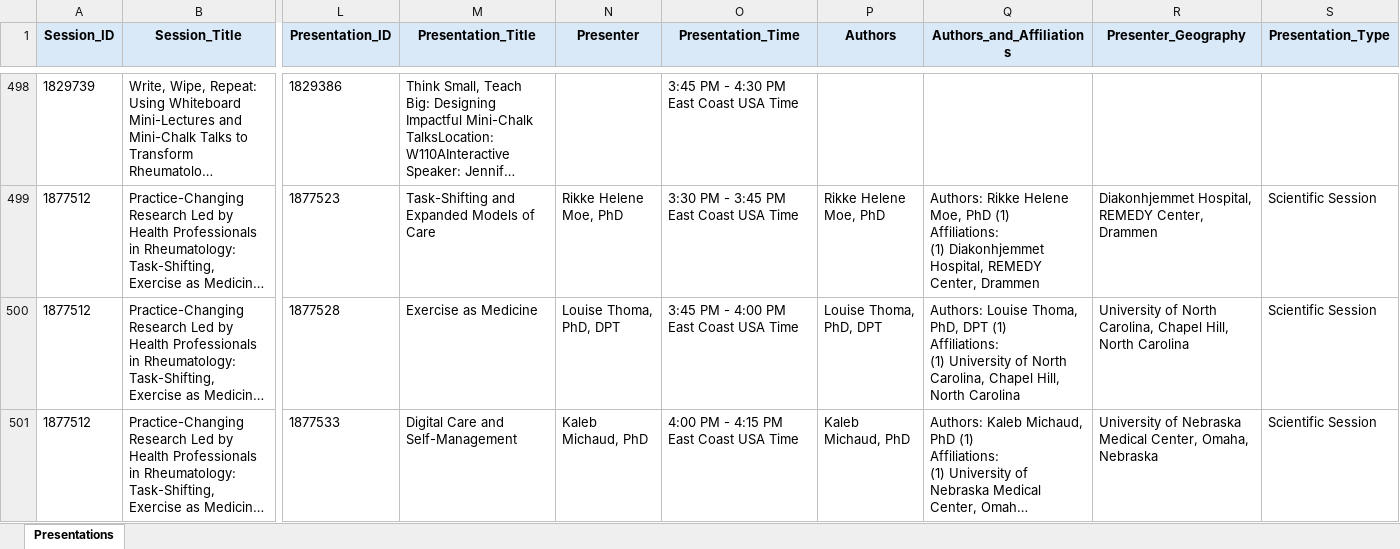
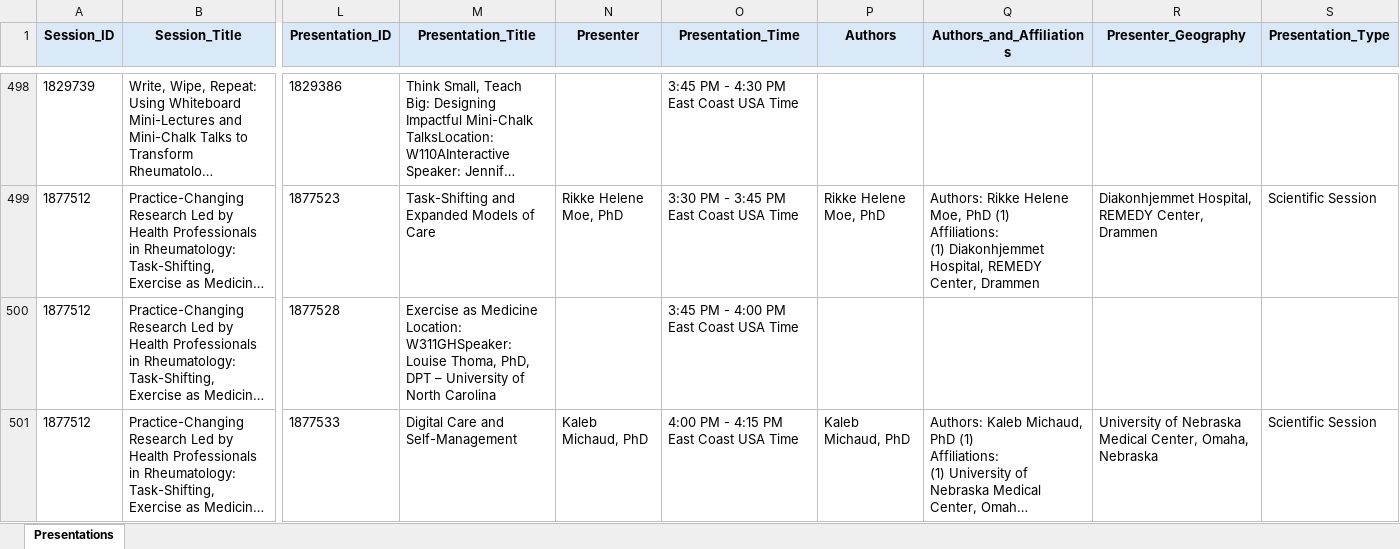
Before and after one commit to saksham-phs/ACR_Scraper, an Excel workbook: output/acr_2026_programme.xlsx, sheet Presentations, drawn as a sheet; only a part is shown, gaps mark what is left out; long unchanged cells end in …; values as stored, in another font and other column widths than the file's, no borders; ↵ is a line break in a cell; the diff covers the shown part only; the diff names each change by its address in the sheet, - before the commit and + after, or states it on an @@ line.

```diff
--- a/output/acr_2026_programme.xlsx (sheet Presentations)
+++ b/output/acr_2026_programme.xlsx (sheet Presentations)
-M500 (Presentation_Title): …as Medicine
+M500 (Presentation_Title): …as Medicine Location: W311GHSpeaker: Louise Thoma, PhD, DPT – University of North Carolina
-N500 (Presenter): Louise Thoma, PhD, DPT
+N500 (Presenter): (empty)
-P500 (Authors): Louise Thoma, PhD, DPT
+P500 (Authors): (empty)
-Q500 (Authors_and_Affiliations): Authors: Louise Thoma, PhD, DPT (1) ↵ Affiliations: ↵ (1) University of North Carolina, Chapel Hill, North Carolina
+Q500 (Authors_and_Affiliations): (empty)
-R500 (Presenter_Geography): University of North Carolina, Chapel Hill, North Carolina
+R500 (Presenter_Geography): (empty)
-S500 (Presentation_Type): Scientific Session
+S500 (Presentation_Type): (empty)
```
Also changed, not shown: 208 edited cells elsewhere in this sheet, 1 other file.
